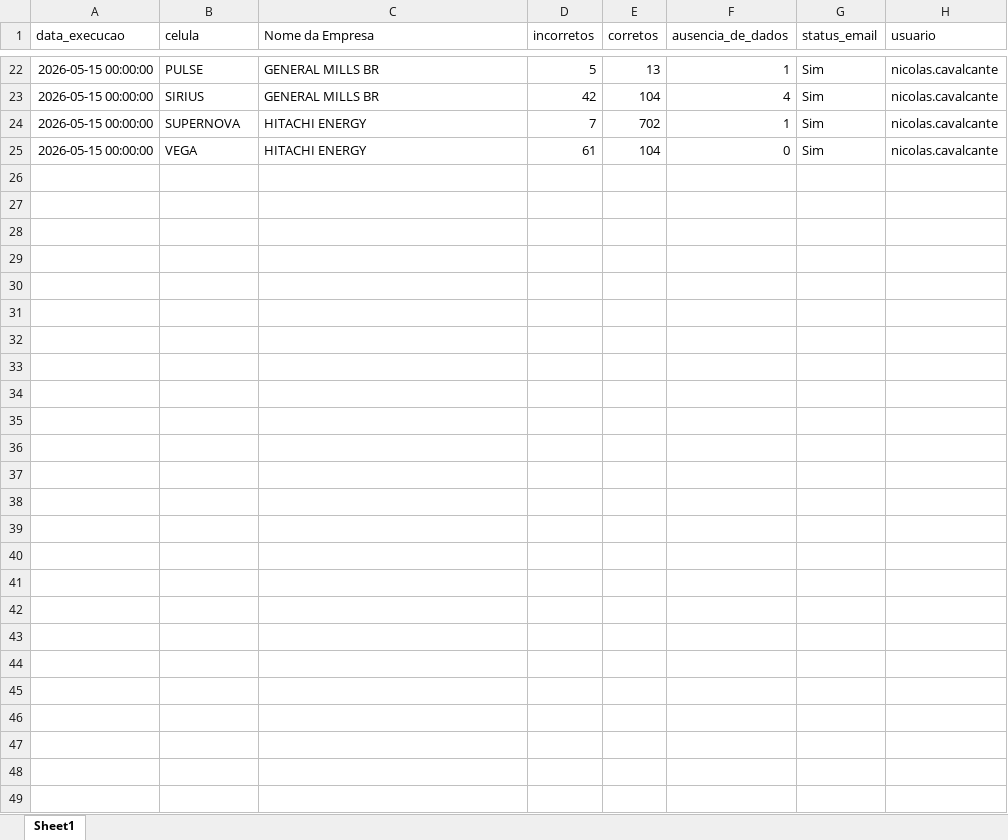
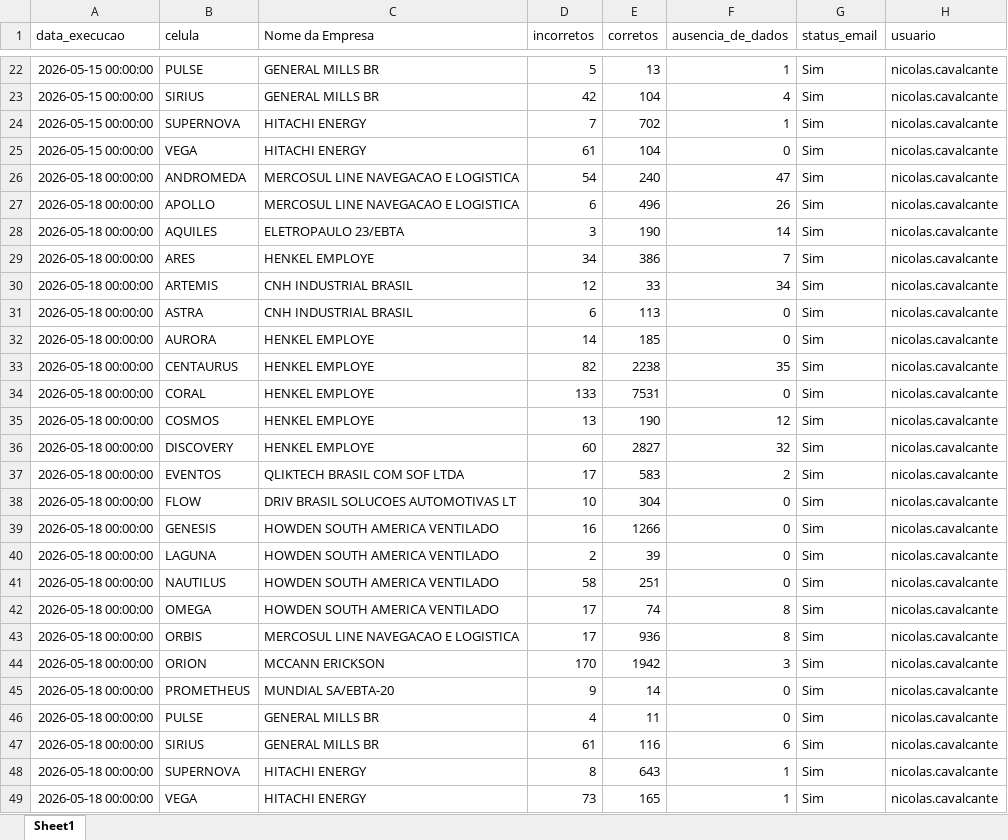
Before and after one commit to Nicolas-Cavalcante/concilia-o-financeira, an Excel workbook: logs/historico_execucao_detalhado.xlsx, sheet Sheet1, drawn as a sheet; only a part is shown, gaps mark what is left out; values as stored, in another font and other column widths than the file's, no borders; the diff names each change by its address in the sheet, - before the commit and + after, or states it on an @@ line.

```diff
--- a/logs/historico_execucao_detalhado.xlsx (sheet Sheet1)
+++ b/logs/historico_execucao_detalhado.xlsx (sheet Sheet1)
+row 26: 2026-05-18 00:00:00 | ANDROMEDA | MERCOSUL LINE NAVEGACAO E LOGISTICA | 54 | 240 | 47 | Sim | nicolas.cavalcante
+row 27: 2026-05-18 00:00:00 | APOLLO | MERCOSUL LINE NAVEGACAO E LOGISTICA | 6 | 496 | 26 | Sim | nicolas.cavalcante
+row 28: 2026-05-18 00:00:00 | AQUILES | ELETROPAULO 23/EBTA | 3 | 190 | 14 | Sim | nicolas.cavalcante
+row 29: 2026-05-18 00:00:00 | ARES | HENKEL EMPLOYE | 34 | 386 | 7 | Sim | nicolas.cavalcante
+row 30: 2026-05-18 00:00:00 | ARTEMIS | CNH INDUSTRIAL BRASIL | 12 | 33 | 34 | Sim | nicolas.cavalcante
+row 31: 2026-05-18 00:00:00 | ASTRA | CNH INDUSTRIAL BRASIL | 6 | 113 | 0 | Sim | nicolas.cavalcante
+row 32: 2026-05-18 00:00:00 | AURORA | HENKEL EMPLOYE | 14 | 185 | 0 | Sim | nicolas.cavalcante
+row 33: 2026-05-18 00:00:00 | CENTAURUS | HENKEL EMPLOYE | 82 | 2238 | 35 | Sim | nicolas.cavalcante
+row 34: 2026-05-18 00:00:00 | CORAL | HENKEL EMPLOYE | 133 | 7531 | 0 | Sim | nicolas.cavalcante
+row 35: 2026-05-18 00:00:00 | COSMOS | HENKEL EMPLOYE | 13 | 190 | 12 | Sim | nicolas.cavalcante
+row 36: 2026-05-18 00:00:00 | DISCOVERY | HENKEL EMPLOYE | 60 | 2827 | 32 | Sim | nicolas.cavalcante
+row 37: 2026-05-18 00:00:00 | EVENTOS | QLIKTECH BRASIL COM SOF LTDA | 17 | 583 | 2 | Sim | nicolas.cavalcante
+row 38: 2026-05-18 00:00:00 | FLOW | DRIV BRASIL SOLUCOES AUTOMOTIVAS LT | 10 | 304 | 0 | Sim | nicolas.cavalcante
+row 39: 2026-05-18 00:00:00 | GENESIS | HOWDEN SOUTH AMERICA VENTILADO | 16 | 1266 | 0 | Sim | nicolas.cavalcante
+row 40: 2026-05-18 00:00:00 | LAGUNA | HOWDEN SOUTH AMERICA VENTILADO | 2 | 39 | 0 | Sim | nicolas.cavalcante
+row 41: 2026-05-18 00:00:00 | NAUTILUS | HOWDEN SOUTH AMERICA VENTILADO | 58 | 251 | 0 | Sim | nicolas.cavalcante
+row 42: 2026-05-18 00:00:00 | OMEGA | HOWDEN SOUTH AMERICA VENTILADO | 17 | 74 | 8 | Sim | nicolas.cavalcante
+row 43: 2026-05-18 00:00:00 | ORBIS | MERCOSUL LINE NAVEGACAO E LOGISTICA | 17 | 936 | 8 | Sim | nicolas.cavalcante
+row 44: 2026-05-18 00:00:00 | ORION | MCCANN ERICKSON | 170 | 1942 | 3 | Sim | nicolas.cavalcante
+row 45: 2026-05-18 00:00:00 | PROMETHEUS | MUNDIAL SA/EBTA-20 | 9 | 14 | 0 | Sim | nicolas.cavalcante
+row 46: 2026-05-18 00:00:00 | PULSE | GENERAL MILLS BR | 4 | 11 | 0 | Sim | nicolas.cavalcante
+row 47: 2026-05-18 00:00:00 | SIRIUS | GENERAL MILLS BR | 61 | 116 | 6 | Sim | nicolas.cavalcante
+row 48: 2026-05-18 00:00:00 | SUPERNOVA | HITACHI ENERGY | 8 | 643 | 1 | Sim | nicolas.cavalcante
+row 49: 2026-05-18 00:00:00 | VEGA | HITACHI ENERGY | 73 | 165 | 1 | Sim | nicolas.cavalcante
```
Also changed, not shown: inputs/base_emails/Base_emails.xlsx, logs/historico_execucao.xlsx, 15 other files.
